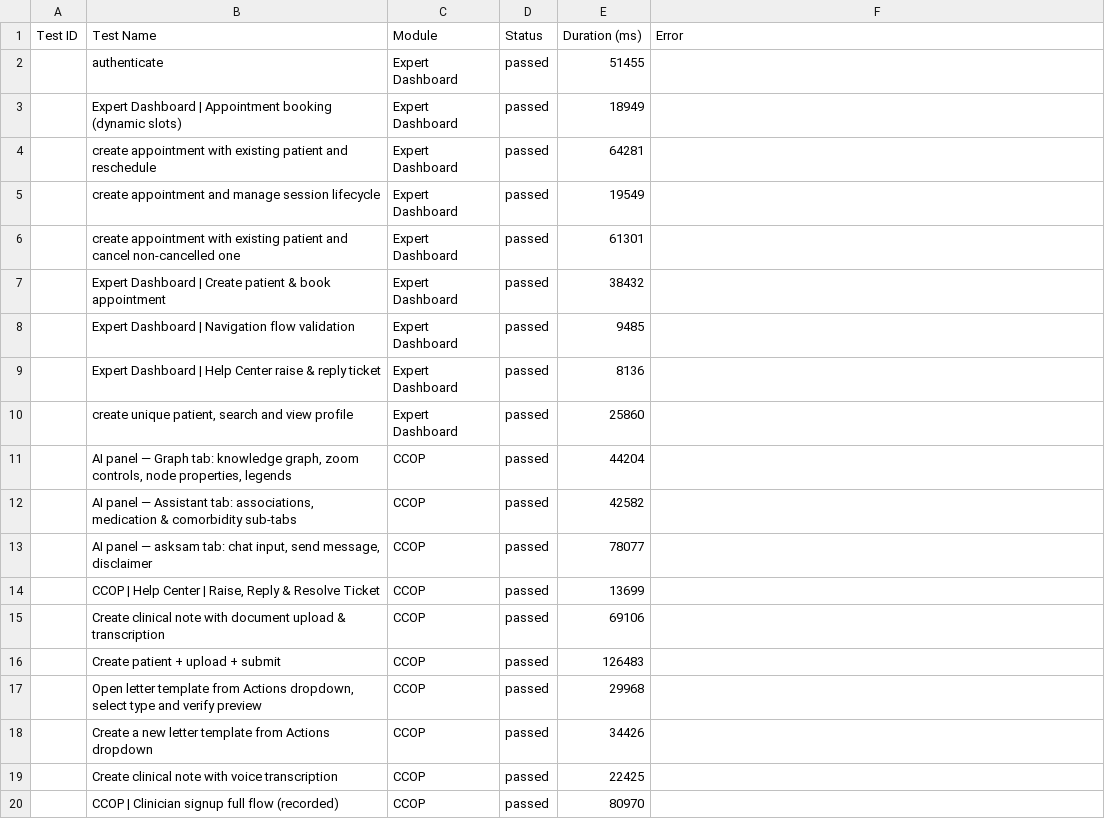
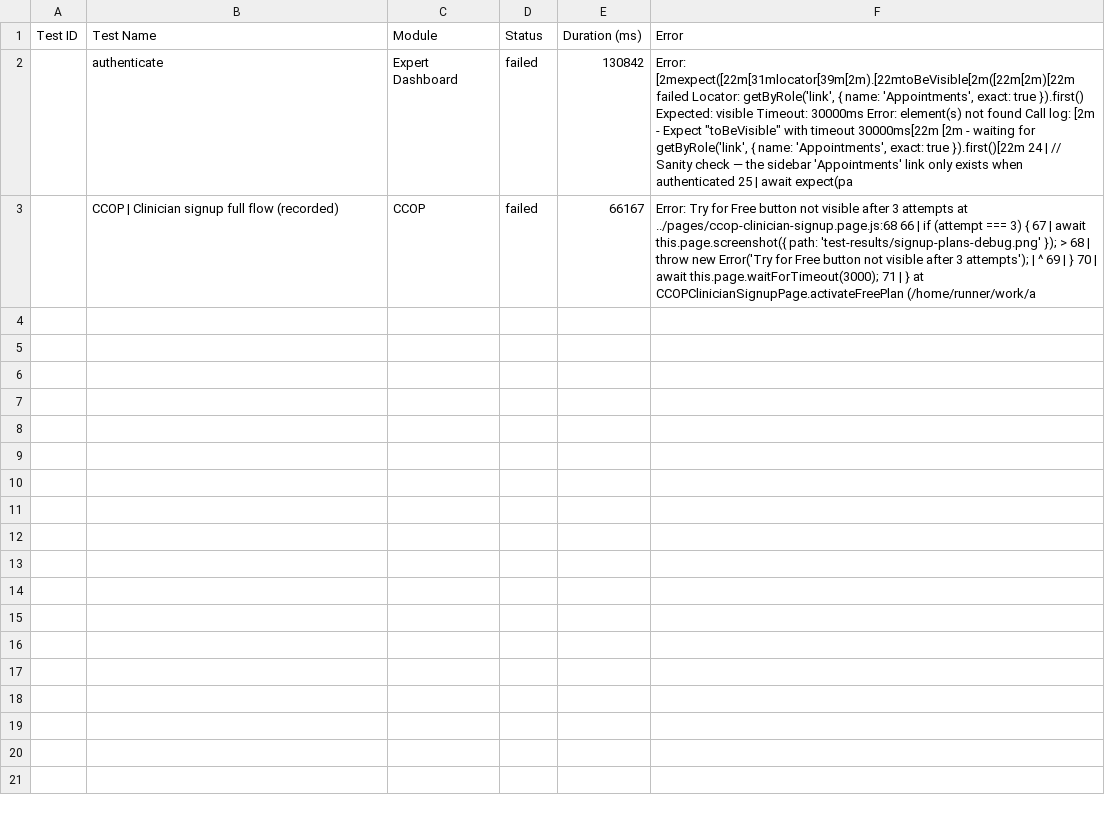
Before and after one commit to saira-uwc/asksam-automation-new, a CSV file: docs/exports/current-run.csv, drawn as a sheet; removed rows and columns are numbered as before the commit, all else as after; the diff names each change by its address in the sheet, - before the commit and + after, or states it on an @@ line.

```diff
--- a/docs/exports/current-run.csv
+++ b/docs/exports/current-run.csv
-D2 (Status): passed
+D2 (Status): failed
-E2 (Duration (ms)): 51455
+E2 (Duration (ms)): 130842
-F2 (Error): (empty)
+F2 (Error): Error: [2mexpect([22m[31mlocator[39m[2m).[22mtoBeVisible[2m([22m[2m)[22m failed Locator: getByRole('link', { name: 'Appointments', exact: true }).first() Expected: visible Timeout: 30000ms Error: element(s) not found Call log: [2m - Expect "toBeVisible" with timeout 30000ms[22m [2m - waiting for getByRole('link', { name: 'Appointments', exact: true }).first()[22m 24 | // Sanity check — the sidebar 'Appointments' link only exists when authenticated 25 | await expect(pa
-row 3:  | Expert Dashboard | Appointment booking (dynamic slots) | Expert Dashboard | passed | 18949
-row 4:  | create appointment with existing patient and reschedule | Expert Dashboard | passed | 64281
-row 5:  | create appointment and manage session lifecycle | Expert Dashboard | passed | 19549
-row 6:  | create appointment with existing patient and cancel non-cancelled one | Expert Dashboard | passed | 61301
-row 7:  | Expert Dashboard | Create patient & book appointment | Expert Dashboard | passed | 38432
-row 8:  | Expert Dashboard | Navigation flow validation | Expert Dashboard | passed | 9485
-row 9:  | Expert Dashboard | Help Center raise & reply ticket | Expert Dashboard | passed | 8136
-row 10:  | create unique patient, search and view profile | Expert Dashboard | passed | 25860
-row 11:  | AI panel — Graph tab: knowledge graph, zoom controls, node properties, legends | CCOP | passed | 44204
-row 12:  | AI panel — Assistant tab: associations, medication & comorbidity sub-tabs | CCOP | passed | 42582
-row 13:  | AI panel — asksam tab: chat input, send message, disclaimer | CCOP | passed | 78077
-row 14:  | CCOP | Help Center | Raise, Reply & Resolve Ticket | CCOP | passed | 13699
-row 15:  | Create clinical note with document upload & transcription | CCOP | passed | 69106
-row 16:  | Create patient + upload + submit | CCOP | passed | 126483
-row 17:  | Open letter template from Actions dropdown, select type and verify preview | CCOP | passed | 29968
-row 18:  | Create a new letter template from Actions dropdown | CCOP | passed | 34426
-row 19:  | Create clinical note with voice transcription | CCOP | passed | 22425
-D3 (Status): passed
+D3 (Status): failed
-E3 (Duration (ms)): 80970
+E3 (Duration (ms)): 66167
-F3 (Error): (empty)
+F3 (Error): Error: Try for Free button not visible after 3 attempts at ../pages/ccop-clinician-signup.page.js:68 66 | if (attempt === 3) { 67 | await this.page.screenshot({ path: 'test-results/signup-plans-debug.png' }); > 68 | throw new Error('Try for Free button not visible after 3 attempts'); | ^ 69 | } 70 | await this.page.waitForTimeout(3000); 71 | } at CCOPClinicianSignupPage.activateFreePlan (/home/runner/work/a
```
Also changed, not shown: docs/exports/all-runs-summary.csv, 11 other files.
